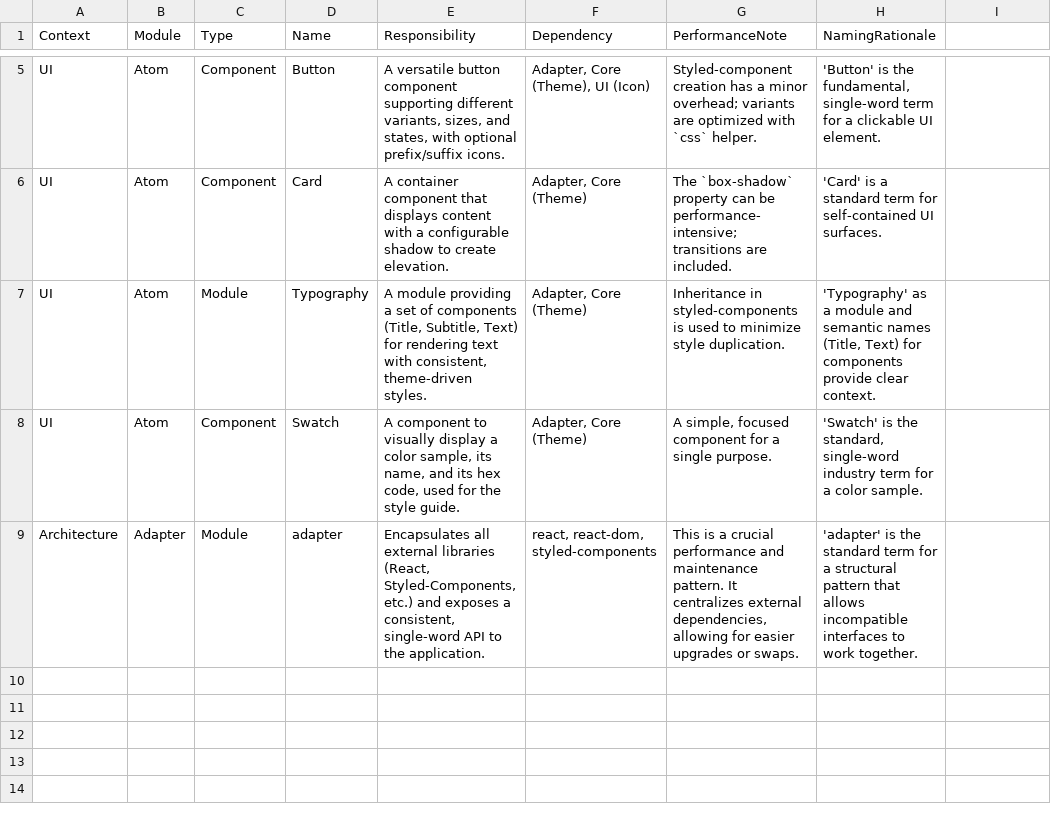
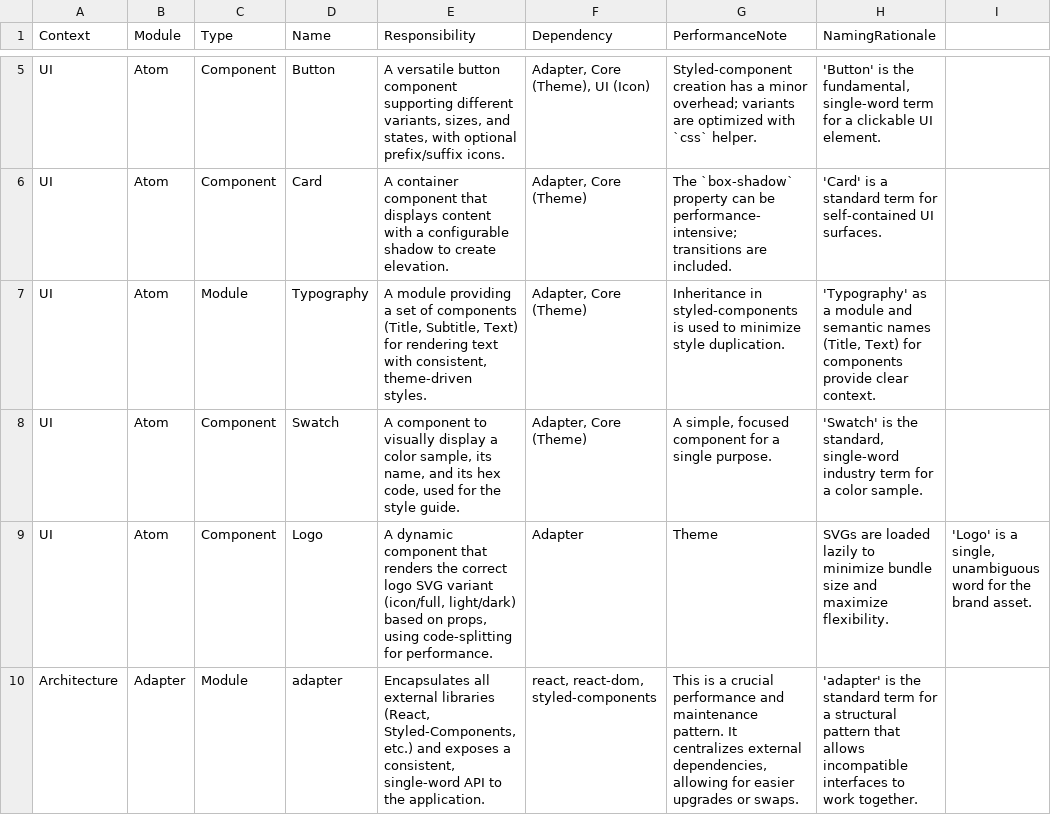
Before and after one commit to hoduyquocbao/languageui, a CSV file: architecture.csv, drawn as a sheet; only a part is shown, gaps mark what is left out; the diff names each change by its address in the sheet, - before the commit and + after, or states it on an @@ line.

```diff
--- a/architecture.csv
+++ b/architecture.csv
+row 9: UI | Atom | Component | Logo | A dynamic component that renders the correct logo SVG variant (icon/full, light/dark) based on props, using code-splitting for performance. | Adapter | Theme | SVGs are loaded lazily to minimize bundle size and maximize flexibility. | 'Logo' is a single, unambiguous word for the brand asset.
```
Also changed, not shown: memories.csv, todo.csv, 9 other files.
